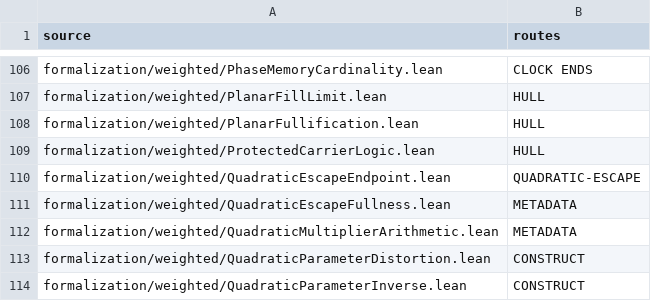
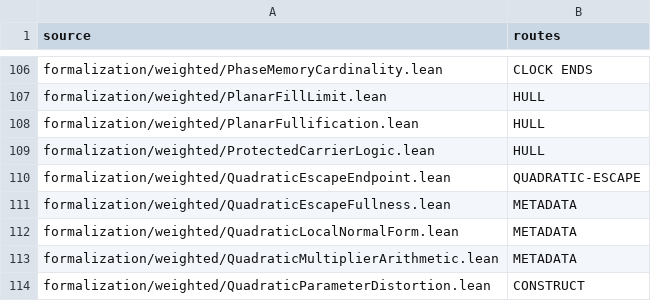
Before and after one commit to dovvnloading/loops-research-archive, a TSV file: formalization/physical_bridge_sources.tsv, drawn as a sheet; only a part is shown, gaps mark what is left out; the shorter side is filled out with more unchanged rows; the diff names each change by its address in the sheet, - before the commit and + after, or states it on an @@ line.

Commit message:
Prove local analytic square coordinates for one-critical quadratic iterates

```diff
--- a/formalization/physical_bridge_sources.tsv
+++ b/formalization/physical_bridge_sources.tsv
+row 112: formalization/weighted/QuadraticLocalNormalForm.lean | METADATA
```
Also changed, not shown: 4 other files.
